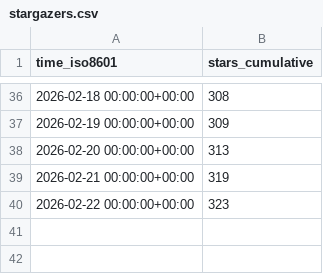
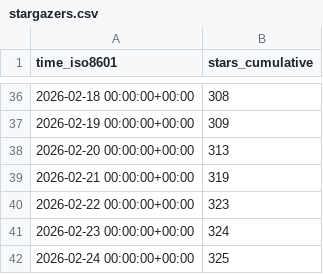
Before and after one commit to awslabs/fullstack-solution-template-for-agentcore, a CSV file: awslabs/fullstack-solution-template-for-agentcore/ghrs-data/stargazers.csv, drawn as a sheet; only a part is shown, gaps mark what is left out; the diff names each change by its address in the sheet, - before the commit and + after, or states it on an @@ line.

```diff
--- a/awslabs/fullstack-solution-template-for-agentcore/ghrs-data/stargazers.csv
+++ b/awslabs/fullstack-solution-template-for-agentcore/ghrs-data/stargazers.csv
+row 41: 2026-02-23 00:00:00+00:00 | 324
+row 42: 2026-02-24 00:00:00+00:00 | 325
```
